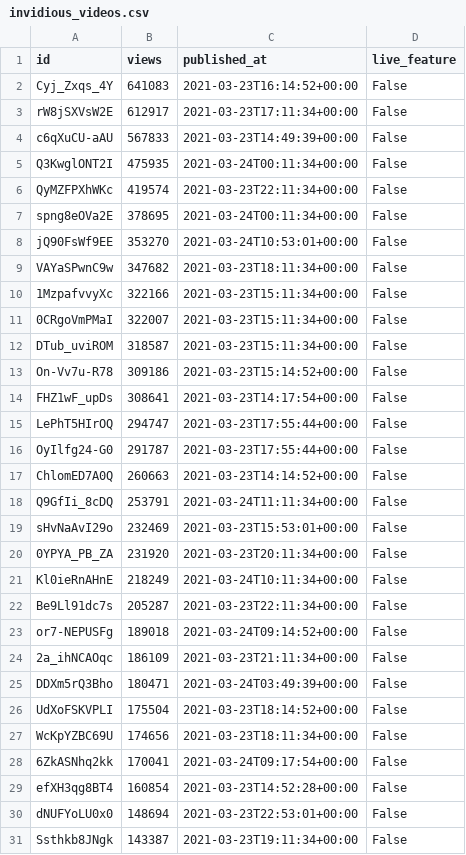
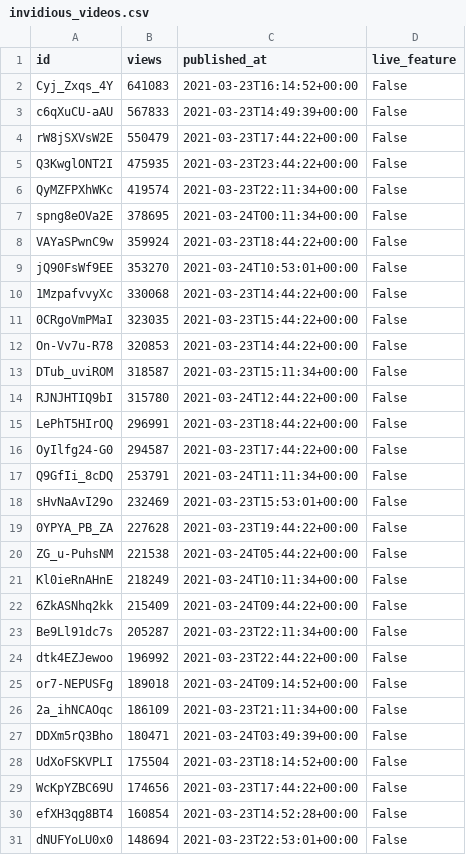
Before and after one commit to cross-internet/api, a CSV file: public/invidious_videos.csv, drawn as a sheet; only a part is shown; the shorter side is filled out with more unchanged rows; the diff covers the shown part only.

```diff
--- a/public/invidious_videos.csv
+++ b/public/invidious_videos.csv
@@ -2,22 +2,24 @@ id,views,published_at,live_feature
 Cyj_Zxqs_4Y,641083,2021-03-23T16:14:52+00:00,False
-rW8jSXVsW2E,612917,2021-03-23T17:11:34+00:00,False
 c6qXuCU-aAU,567833,2021-03-23T14:49:39+00:00,False
-Q3KwglONT2I,475935,2021-03-24T00:11:34+00:00,False
+rW8jSXVsW2E,550479,2021-03-23T17:44:22+00:00,False
+Q3KwglONT2I,475935,2021-03-23T23:44:22+00:00,False
 QyMZFPXhWKc,419574,2021-03-23T22:11:34+00:00,False
 spng8eOVa2E,378695,2021-03-24T00:11:34+00:00,False
+VAYaSPwnC9w,359924,2021-03-23T18:44:22+00:00,False
 jQ90FsWf9EE,353270,2021-03-24T10:53:01+00:00,False
-VAYaSPwnC9w,347682,2021-03-23T18:11:34+00:00,False
-1MzpafvvyXc,322166,2021-03-23T15:11:34+00:00,False
-0CRgoVmPMaI,322007,2021-03-23T15:11:34+00:00,False
+1MzpafvvyXc,330068,2021-03-23T14:44:22+00:00,False
+0CRgoVmPMaI,323035,2021-03-23T15:44:22+00:00,False
+On-Vv7u-R78,320853,2021-03-23T14:44:22+00:00,False
 DTub_uviROM,318587,2021-03-23T15:11:34+00:00,False
-On-Vv7u-R78,309186,2021-03-23T15:14:52+00:00,False
-FHZ1wF_upDs,308641,2021-03-23T14:17:54+00:00,False
-LePhT5HIrOQ,294747,2021-03-23T17:55:44+00:00,False
-OyIlfg24-G0,291787,2021-03-23T17:55:44+00:00,False
-ChlomED7A0Q,260663,2021-03-23T14:14:52+00:00,False
+RJNJHTIQ9bI,315780,2021-03-24T12:44:22+00:00,False
+LePhT5HIrOQ,296991,2021-03-23T18:44:22+00:00,False
+OyIlfg24-G0,294587,2021-03-23T17:44:22+00:00,False
 Q9GfIi_8cDQ,253791,2021-03-24T11:11:34+00:00,False
 sHvNaAvI29o,232469,2021-03-23T15:53:01+00:00,False
-0YPYA_PB_ZA,231920,2021-03-23T20:11:34+00:00,False
+0YPYA_PB_ZA,227628,2021-03-23T19:44:22+00:00,False
+ZG_u-PuhsNM,221538,2021-03-24T05:44:22+00:00,False
 Kl0ieRnAHnE,218249,2021-03-24T10:11:34+00:00,False
+6ZkASNhq2kk,215409,2021-03-24T09:44:22+00:00,False
 Be9Ll91dc7s,205287,2021-03-23T22:11:34+00:00,False
+dtk4EZJewoo,196992,2021-03-23T22:44:22+00:00,False
 or7-NEPUSFg,189018,2021-03-24T09:14:52+00:00,False
@@ -26,4 +28,3 @@ DDXm5rQ3Bho,180471,2021-03-24T03:49:39+00:00,False
 UdXoFSKVPLI,175504,2021-03-23T18:14:52+00:00,False
-WcKpYZBC69U,174656,2021-03-23T18:11:34+00:00,False
-6ZkASNhq2kk,170041,2021-03-24T09:17:54+00:00,False
+WcKpYZBC69U,174656,2021-03-23T17:44:22+00:00,False
 efXH3qg8BT4,160854,2021-03-23T14:52:28+00:00,False
```
Also changed, not shown: 3 added rows, 3 removed rows and 1 edited cell elsewhere in this file, 1 other file.
